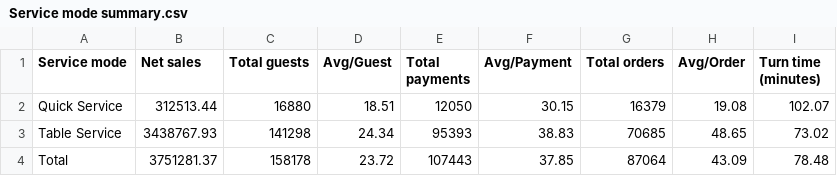
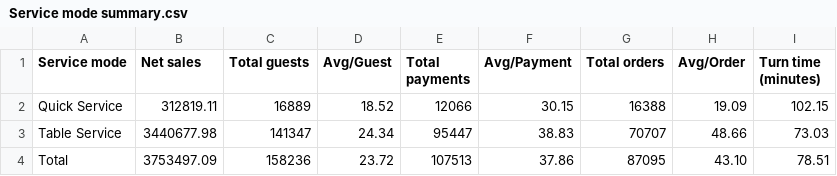
Before and after one commit to BHERRIN7/brassstap-data, a CSV file: data/Service mode summary.csv, drawn as a sheet.

Commit message:
Update Service mode summary.csv — 2026-07-19

```diff
--- a/data/Service mode summary.csv
+++ b/data/Service mode summary.csv
@@ -1,4 +1,4 @@
 Service mode,Net sales,Total guests,Avg/Guest,Total payments,Avg/Payment,Total orders,Avg/Order,Turn time (minutes)
-Quick Service,312513.44,16880,18.51,12050,30.15,16379,19.08,102.07
-Table Service,3438767.93,141298,24.34,95393,38.83,70685,48.65,73.02
-Total,3751281.37,158178,23.72,107443,37.85,87064,43.09,78.48
+Quick Service,312819.11,16889,18.52,12066,30.15,16388,19.09,102.15
+Table Service,3440677.98,141347,24.34,95447,38.83,70707,48.66,73.03
+Total,3753497.09,158236,23.72,107513,37.86,87095,43.10,78.51
```
